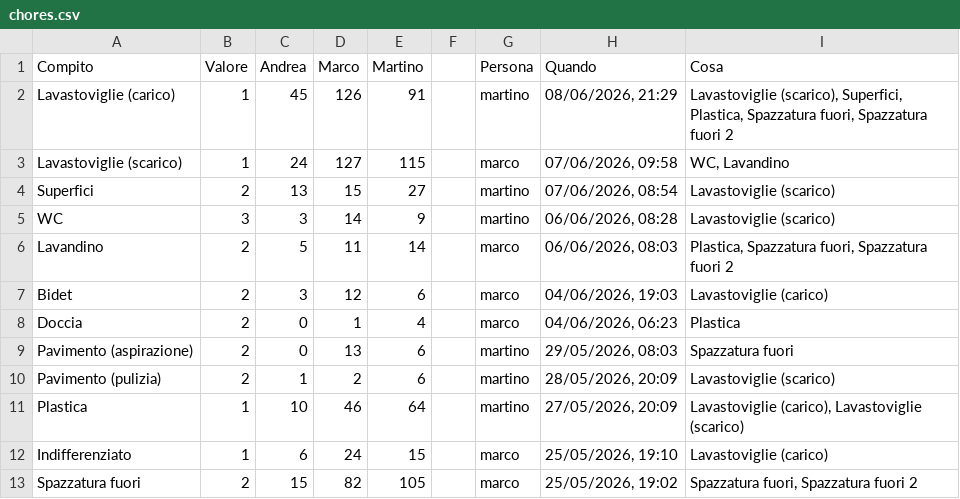
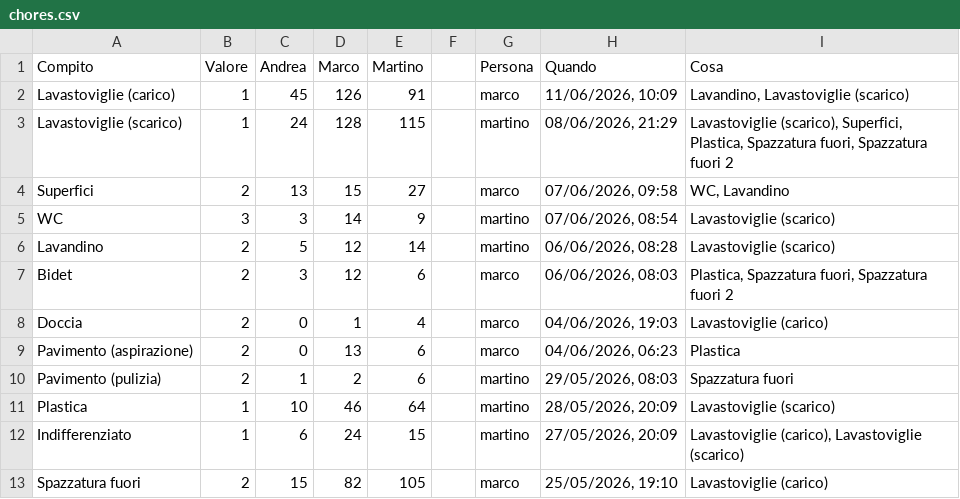
Before and after one commit to BertrandPouget/litpii, a CSV file: data/chores.csv, drawn as a sheet; only a part is shown; the diff covers the shown part only.

Commit message:
Update chores for marco

```diff
--- a/data/chores.csv
+++ b/data/chores.csv
@@ -1,13 +1,13 @@
 Compito,Valore,Andrea,Marco,Martino,,Persona,Quando,Cosa
-Lavastoviglie (carico),1,45,126,91,,martino,"08/06/2026, 21:29","Lavastoviglie (scarico), Superfici, Plastica, Spazzatura fuori, Spazzatura fuori 2"
-Lavastoviglie (scarico),1,24,127,115,,marco,"07/06/2026, 09:58","WC, Lavandino"
-Superfici,2,13,15,27,,martino,"07/06/2026, 08:54",Lavastoviglie (scarico)
-WC,3,3,14,9,,martino,"06/06/2026, 08:28",Lavastoviglie (scarico)
-Lavandino,2,5,11,14,,marco,"06/06/2026, 08:03","Plastica, Spazzatura fuori, Spazzatura fuori 2"
-Bidet,2,3,12,6,,marco,"04/06/2026, 19:03",Lavastoviglie (carico)
-Doccia,2,0,1,4,,marco,"04/06/2026, 06:23",Plastica
-Pavimento (aspirazione),2,0,13,6,,martino,"29/05/2026, 08:03",Spazzatura fuori
-Pavimento (pulizia),2,1,2,6,,martino,"28/05/2026, 20:09",Lavastoviglie (scarico)
-Plastica,1,10,46,64,,martino,"27/05/2026, 20:09","Lavastoviglie (carico), Lavastoviglie (scarico)"
-Indifferenziato,1,6,24,15,,marco,"25/05/2026, 19:10",Lavastoviglie (carico)
-Spazzatura fuori,2,15,82,105,,marco,"25/05/2026, 19:02","Spazzatura fuori, Spazzatura fuori 2"
+Lavastoviglie (carico),1,45,126,91,,marco,"11/06/2026, 10:09","Lavandino, Lavastoviglie (scarico)"
+Lavastoviglie (scarico),1,24,128,115,,martino,"08/06/2026, 21:29","Lavastoviglie (scarico), Superfici, Plastica, Spazzatura fuori, Spazzatura fuori 2"
+Superfici,2,13,15,27,,marco,"07/06/2026, 09:58","WC, Lavandino"
+WC,3,3,14,9,,martino,"07/06/2026, 08:54",Lavastoviglie (scarico)
+Lavandino,2,5,12,14,,martino,"06/06/2026, 08:28",Lavastoviglie (scarico)
+Bidet,2,3,12,6,,marco,"06/06/2026, 08:03","Plastica, Spazzatura fuori, Spazzatura fuori 2"
+Doccia,2,0,1,4,,marco,"04/06/2026, 19:03",Lavastoviglie (carico)
+Pavimento (aspirazione),2,0,13,6,,marco,"04/06/2026, 06:23",Plastica
+Pavimento (pulizia),2,1,2,6,,martino,"29/05/2026, 08:03",Spazzatura fuori
+Plastica,1,10,46,64,,martino,"28/05/2026, 20:09",Lavastoviglie (scarico)
+Indifferenziato,1,6,24,15,,martino,"27/05/2026, 20:09","Lavastoviglie (carico), Lavastoviglie (scarico)"
+Spazzatura fuori,2,15,82,105,,marco,"25/05/2026, 19:10",Lavastoviglie (carico)
```
Also changed, not shown: 1 added row and 8 edited cells elsewhere in this file.
